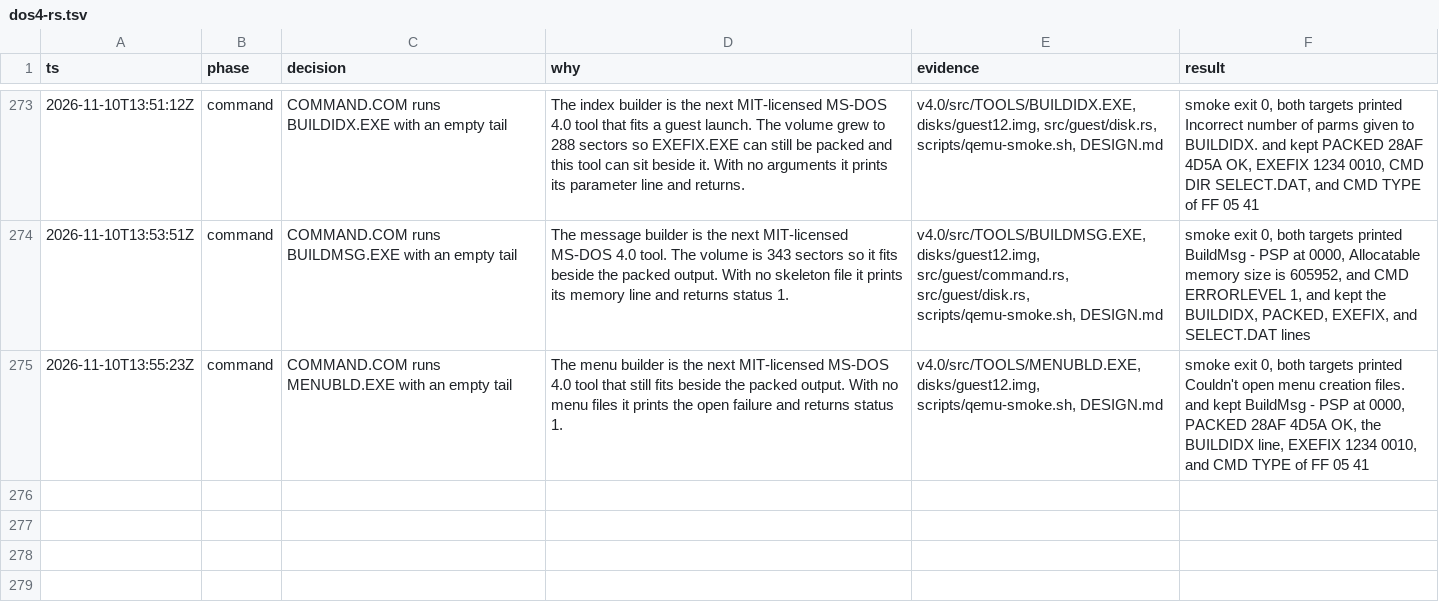
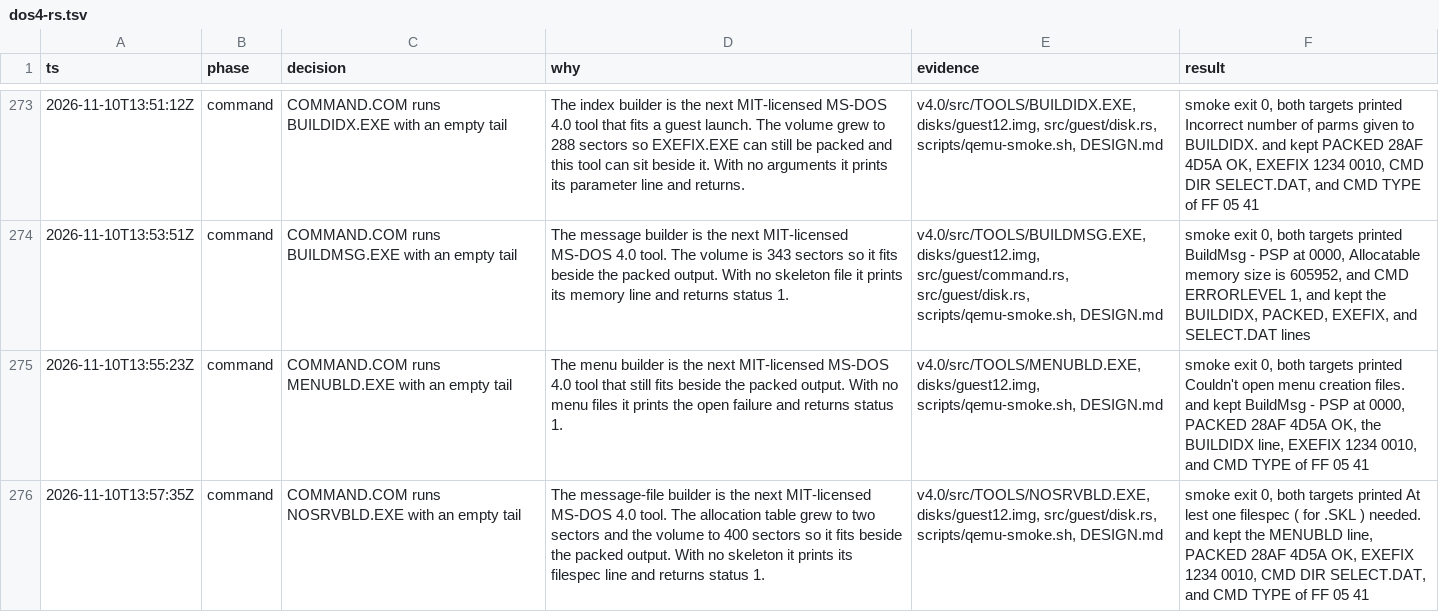
Before and after one commit to JamesLinYJ/DOS-RS, a TSV file: .audit/dos4-rs.tsv, drawn as a sheet; only a part is shown, gaps mark what is left out; the diff names each change by its address in the sheet, - before the commit and + after, or states it on an @@ line.

Commit message:
feat(guest): run NOSRVBLD and show its filespec line
The allocation table is two sectors and the volume is 400 sectors.
The shell launches NOSRVBLD.EXE, which prints the filespec line and
returns status 1.

```diff
--- a/.audit/dos4-rs.tsv
+++ b/.audit/dos4-rs.tsv
+row 276: 2026-11-10T13:57:35Z | command | COMMAND.COM runs NOSRVBLD.EXE with an empty tail | The message-file builder is the next MIT-licensed MS-DOS 4.0 tool. The allocation table grew to two sectors and the volume to 400 sectors so it fits beside the packed output. With no skeleton it prints its filespec line and returns status 1. | v4.0/src/TOOLS/NOSRVBLD.EXE, disks/guest12.img, src/guest/disk.rs, scripts/qemu-smoke.sh, DESIGN.md | smoke exit 0, both targets printed At lest one filespec ( for .SKL ) needed. and kept the MENUBLD line, PACKED 28AF 4D5A OK, EXEFIX 1234 0010, CMD DIR SELECT.DAT, and CMD TYPE of FF 05 41
```
Also changed, not shown: 7 other files.
